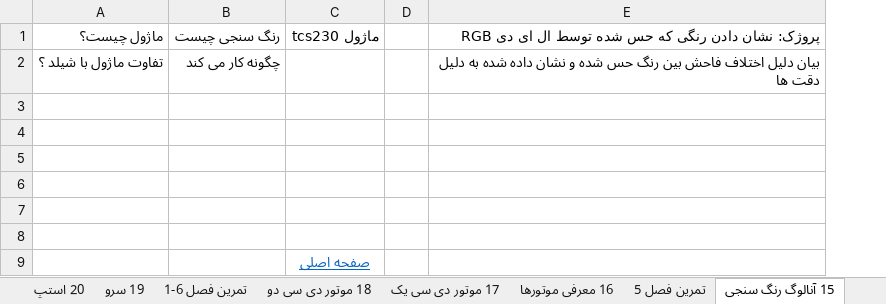
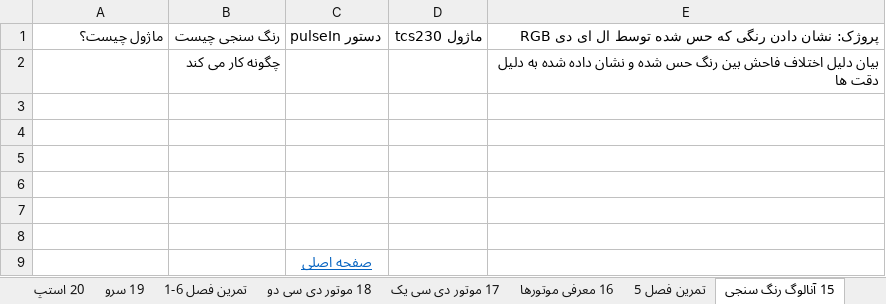
Before and after one commit to malekzahedi/arduinotadris, an Excel workbook: چارت آموزشی/آردوینو.xlsx, sheet 15 آنالوگ رنگ سنجی, drawn as a sheet; values as stored, in another font and other column widths than the file's, no borders; removed rows and columns are numbered as before the commit, all else as after; the diff names each change by its address in the sheet, - before the commit and + after, or states it on an @@ line.

```diff
--- a/چارت آموزشی/آردوینو.xlsx (sheet 15 آنالوگ رنگ سنجی)
+++ b/چارت آموزشی/آردوینو.xlsx (sheet 15 آنالوگ رنگ سنجی)
+column C, rows 1-9: pulseIn دستور |  |  |  |  |  |  |  | صفحه اصلی
-column D, empty
-A2: تفاوت ماژول با شیلد ؟
+A2: (empty)
-D9: صفحه اصلی
+D9: (empty)
```
Also changed, not shown: sheet 18 موتور دی سی دو, sheet 22 فاصله سنجی اولتراسونیک, 1 other file.
